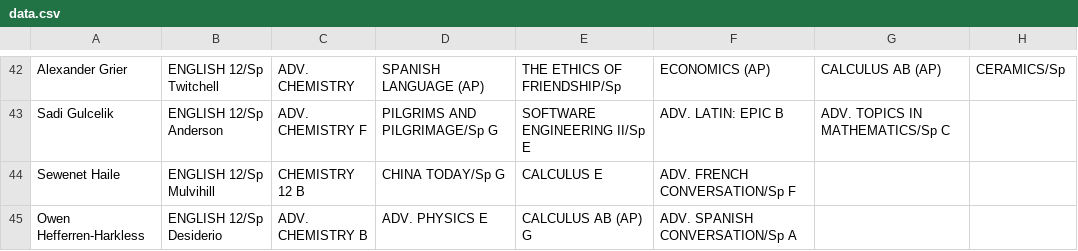
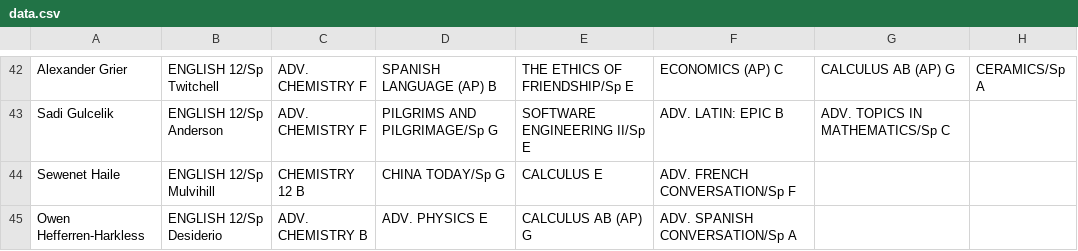
Before and after one commit to ayeshaali/graph_theory, a CSV file: public/data/data.csv, drawn as a sheet; only a part is shown, gaps mark what is left out; the diff covers the shown part only; the diff names each change by its address in the sheet, - before the commit and + after, or states it on an @@ line.

```diff
--- a/public/data/data.csv
+++ b/public/data/data.csv
-C42: ADV. CHEMISTRY
+C42: ADV. CHEMISTRY F
-D42: SPANISH LANGUAGE (AP)
+D42: SPANISH LANGUAGE (AP) B
-E42: THE ETHICS OF FRIENDSHIP/Sp
+E42: THE ETHICS OF FRIENDSHIP/Sp E
-F42: ECONOMICS (AP)
+F42: ECONOMICS (AP) C
-G42: CALCULUS AB (AP)
+G42: CALCULUS AB (AP) G
-H42: CERAMICS/Sp
+H42: CERAMICS/Sp A
```
Also changed, not shown: 29 edited cells elsewhere in this file, public/data/new_data.csv, 7 other files.
